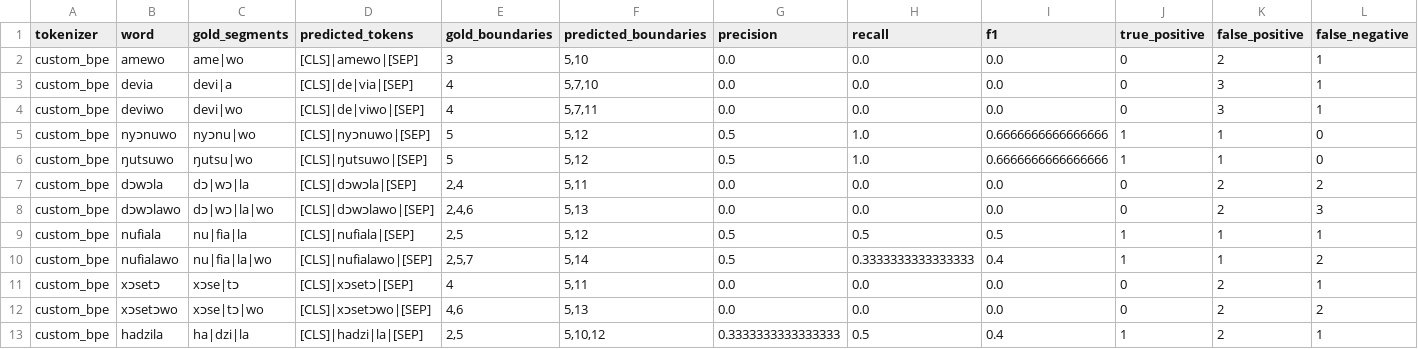
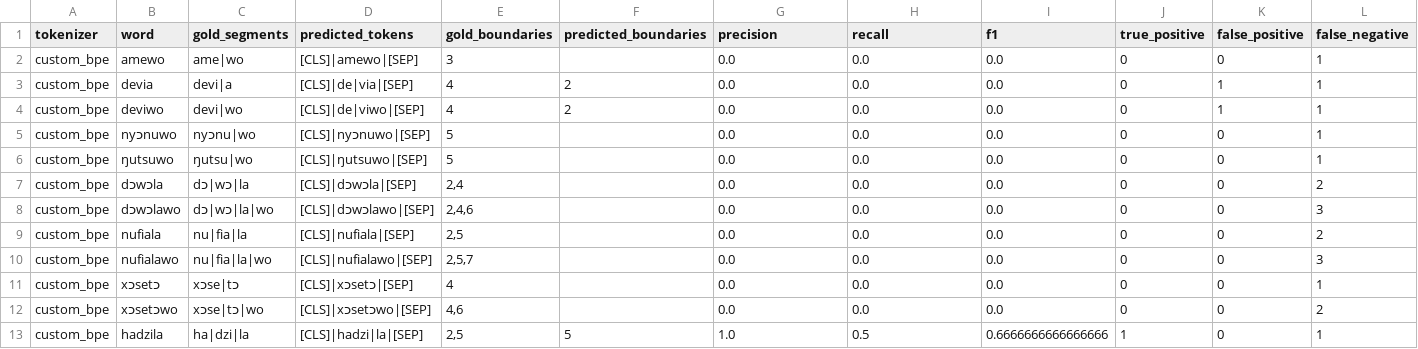
Before and after one commit to Saani-mustapha/Morpheme-Aware-Tokenizer-for-Ghanaian-Languages, a CSV file: reports/tables/ewe_morph_boundary_word_level.csv, drawn as a sheet; only a part is shown; the diff covers the shown part only.

Commit message:
Further cleaned text for morpheme analysis.

```diff
--- a/reports/tables/ewe_morph_boundary_word_level.csv
+++ b/reports/tables/ewe_morph_boundary_word_level.csv
@@ -1,13 +1,13 @@
 tokenizer,word,gold_segments,predicted_tokens,gold_boundaries,predicted_boundaries,precision,recall,f1,true_positive,false_positive,false_negative
-custom_bpe,amewo,ame|wo,[CLS]|amewo|[SEP],3,"5,10",0.0,0.0,0.0,0,2,1
-custom_bpe,devia,devi|a,[CLS]|de|via|[SEP],4,"5,7,10",0.0,0.0,0.0,0,3,1
-custom_bpe,deviwo,devi|wo,[CLS]|de|viwo|[SEP],4,"5,7,11",0.0,0.0,0.0,0,3,1
-custom_bpe,nyɔnuwo,nyɔnu|wo,[CLS]|nyɔnuwo|[SEP],5,"5,12",0.5,1.0,0.6666666666666666,1,1,0
-custom_bpe,ŋutsuwo,ŋutsu|wo,[CLS]|ŋutsuwo|[SEP],5,"5,12",0.5,1.0,0.6666666666666666,1,1,0
-custom_bpe,dɔwɔla,dɔ|wɔ|la,[CLS]|dɔwɔla|[SEP],"2,4","5,11",0.0,0.0,0.0,0,2,2
-custom_bpe,dɔwɔlawo,dɔ|wɔ|la|wo,[CLS]|dɔwɔlawo|[SEP],"2,4,6","5,13",0.0,0.0,0.0,0,2,3
-custom_bpe,nufiala,nu|fia|la,[CLS]|nufiala|[SEP],"2,5","5,12",0.5,0.5,0.5,1,1,1
-custom_bpe,nufialawo,nu|fia|la|wo,[CLS]|nufialawo|[SEP],"2,5,7","5,14",0.5,0.3333333333333333,0.4,1,1,2
-custom_bpe,xɔsetɔ,xɔse|tɔ,[CLS]|xɔsetɔ|[SEP],4,"5,11",0.0,0.0,0.0,0,2,1
-custom_bpe,xɔsetɔwo,xɔse|tɔ|wo,[CLS]|xɔsetɔwo|[SEP],"4,6","5,13",0.0,0.0,0.0,0,2,2
-custom_bpe,hadzila,ha|dzi|la,[CLS]|hadzi|la|[SEP],"2,5","5,10,12",0.3333333333333333,0.5,0.4,1,2,1
+custom_bpe,amewo,ame|wo,[CLS]|amewo|[SEP],3,,0.0,0.0,0.0,0,0,1
+custom_bpe,devia,devi|a,[CLS]|de|via|[SEP],4,2,0.0,0.0,0.0,0,1,1
+custom_bpe,deviwo,devi|wo,[CLS]|de|viwo|[SEP],4,2,0.0,0.0,0.0,0,1,1
+custom_bpe,nyɔnuwo,nyɔnu|wo,[CLS]|nyɔnuwo|[SEP],5,,0.0,0.0,0.0,0,0,1
+custom_bpe,ŋutsuwo,ŋutsu|wo,[CLS]|ŋutsuwo|[SEP],5,,0.0,0.0,0.0,0,0,1
+custom_bpe,dɔwɔla,dɔ|wɔ|la,[CLS]|dɔwɔla|[SEP],"2,4",,0.0,0.0,0.0,0,0,2
+custom_bpe,dɔwɔlawo,dɔ|wɔ|la|wo,[CLS]|dɔwɔlawo|[SEP],"2,4,6",,0.0,0.0,0.0,0,0,3
+custom_bpe,nufiala,nu|fia|la,[CLS]|nufiala|[SEP],"2,5",,0.0,0.0,0.0,0,0,2
+custom_bpe,nufialawo,nu|fia|la|wo,[CLS]|nufialawo|[SEP],"2,5,7",,0.0,0.0,0.0,0,0,3
+custom_bpe,xɔsetɔ,xɔse|tɔ,[CLS]|xɔsetɔ|[SEP],4,,0.0,0.0,0.0,0,0,1
+custom_bpe,xɔsetɔwo,xɔse|tɔ|wo,[CLS]|xɔsetɔwo|[SEP],"4,6",,0.0,0.0,0.0,0,0,2
+custom_bpe,hadzila,ha|dzi|la,[CLS]|hadzi|la|[SEP],"2,5",5,1.0,0.5,0.6666666666666666,1,0,1
```
Also changed, not shown: 148 edited cells elsewhere in this file, reports/tables/dagbani_morph_boundary_summary.csv, reports/tables/dagbani_morph_boundary_word_level.csv, 4 other files.
